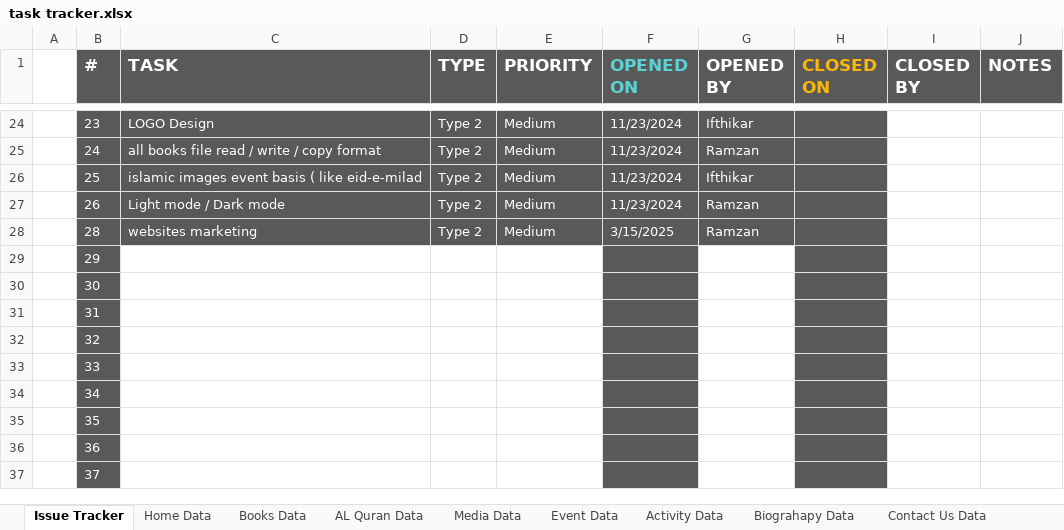
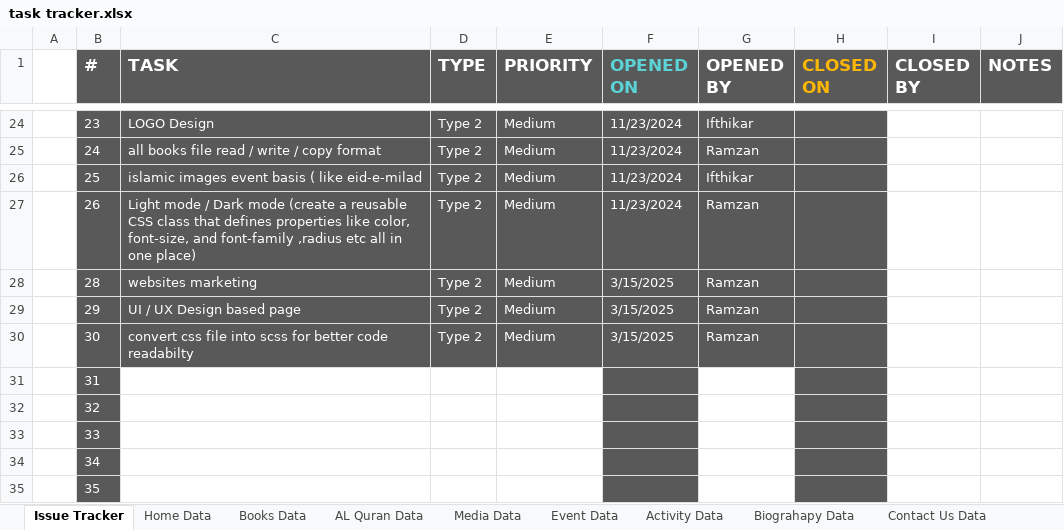
Before and after one commit to MominAli/AbulFatahWeb, an Excel workbook: client/src/assets/tracker/task tracker.xlsx, sheet Issue Tracker, drawn as a sheet; only a part is shown, gaps mark what is left out; the shorter side is filled out with more unchanged rows; values as stored, in another font and other column widths than the file's, no borders; table styles not drawn; the diff names each change by its address in the sheet, - before the commit and + after, or states it on an @@ line.

Commit message:
add new task

```diff
--- a/client/src/assets/tracker/task tracker.xlsx (sheet Issue Tracker)
+++ b/client/src/assets/tracker/task tracker.xlsx (sheet Issue Tracker)
-C27 (TASK): …Dark mode
+C27 (TASK): …Dark mode (create a reusable CSS class that defines properties like color, font-size, and font-family ,radius etc all in one place)
-C29 (TASK): (empty)
+C29 (TASK): UI / UX Design based page
-C29:E30 fill: none
+C29:E30 fill: #595959
-D29:D30 (TYPE): (empty)
+D29:D30 (TYPE): Type 2
-E29:E30 (PRIORITY): (empty)
+E29:E30 (PRIORITY): Medium
-F29:F30 (OPENED ON): (empty)
+F29:F30 (OPENED ON): 3/15/2025
-G29:G30 (OPENED BY): (empty)
+G29:G30 (OPENED BY): Ramzan
-G29:G30 fill: none
+G29:G30 fill: #595959
-C30 (TASK): (empty)
+C30 (TASK): convert css file into scss for better code readabilty
```
